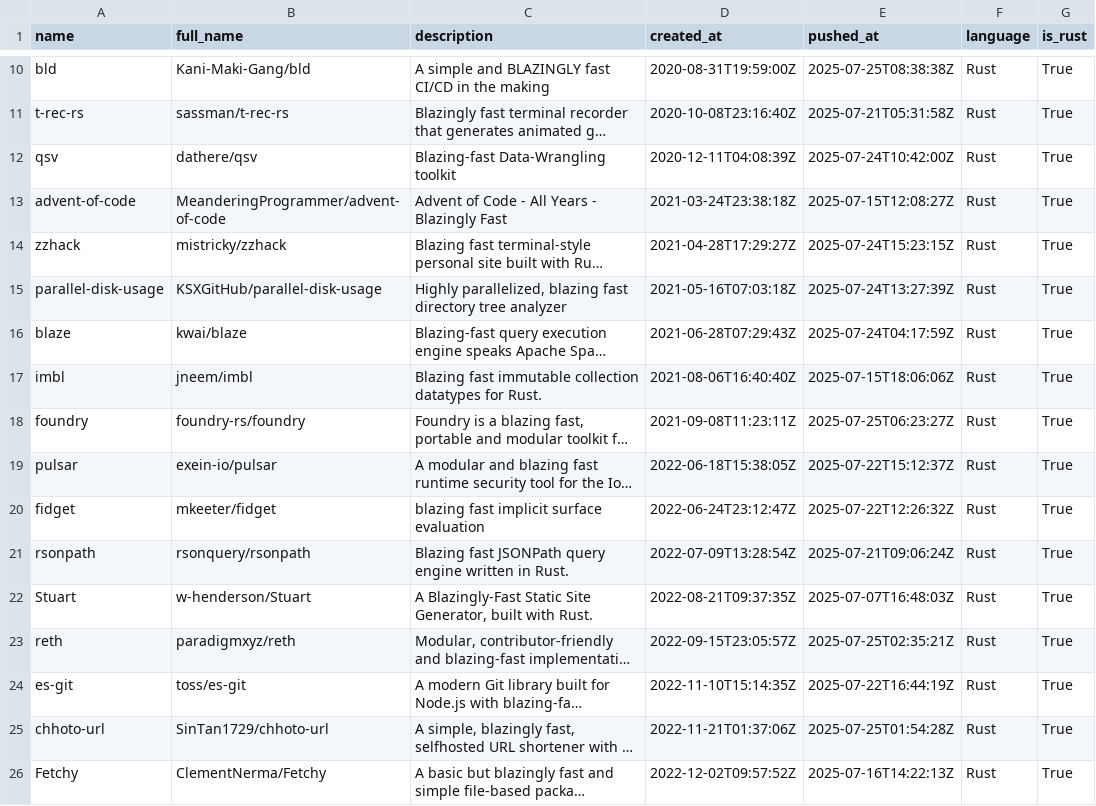
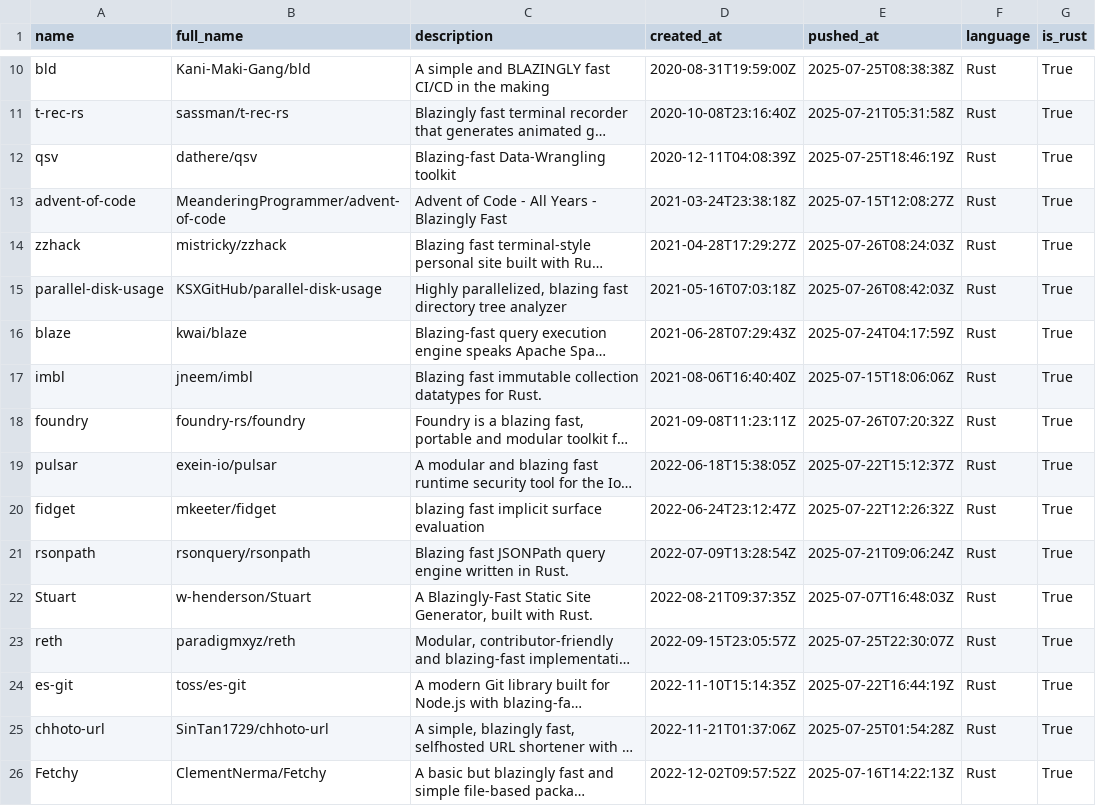
Before and after one commit to ninpnin/days-since-blazingly-fast, a CSV file: data/frameworks_sorted.csv, drawn as a sheet; only a part is shown, gaps mark what is left out; long unchanged cells end in …; the diff covers the shown part only; the diff names each change by its address in the sheet, - before the commit and + after, or states it on an @@ line.

```diff
--- a/data/frameworks_sorted.csv
+++ b/data/frameworks_sorted.csv
-E12 (pushed_at): 2025-07-24T10:42:00Z
+E12 (pushed_at): 2025-07-25T18:46:19Z
-E14 (pushed_at): 2025-07-24T15:23:15Z
+E14 (pushed_at): 2025-07-26T08:24:03Z
-E15 (pushed_at): 2025-07-24T13:27:39Z
+E15 (pushed_at): 2025-07-26T08:42:03Z
-E18 (pushed_at): 2025-07-25T06:23:27Z
+E18 (pushed_at): 2025-07-26T07:20:32Z
-E23 (pushed_at): 2025-07-25T02:35:21Z
+E23 (pushed_at): 2025-07-25T22:30:07Z
```
Also changed, not shown: 2 added rows, 2 removed rows and 28 edited cells elsewhere in this file, data/aggregated_results.csv, data/sample.csv, 6 other files.
